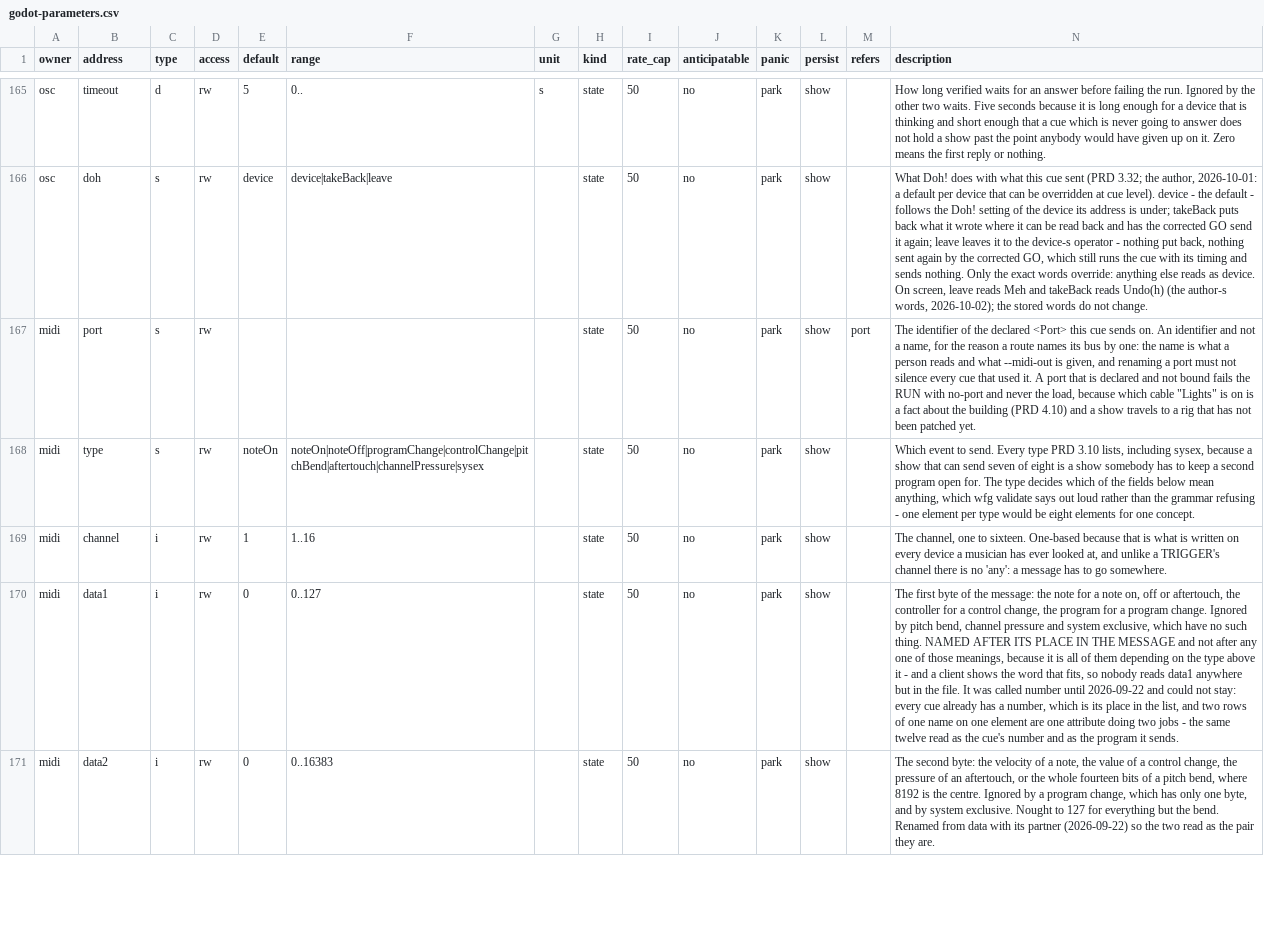
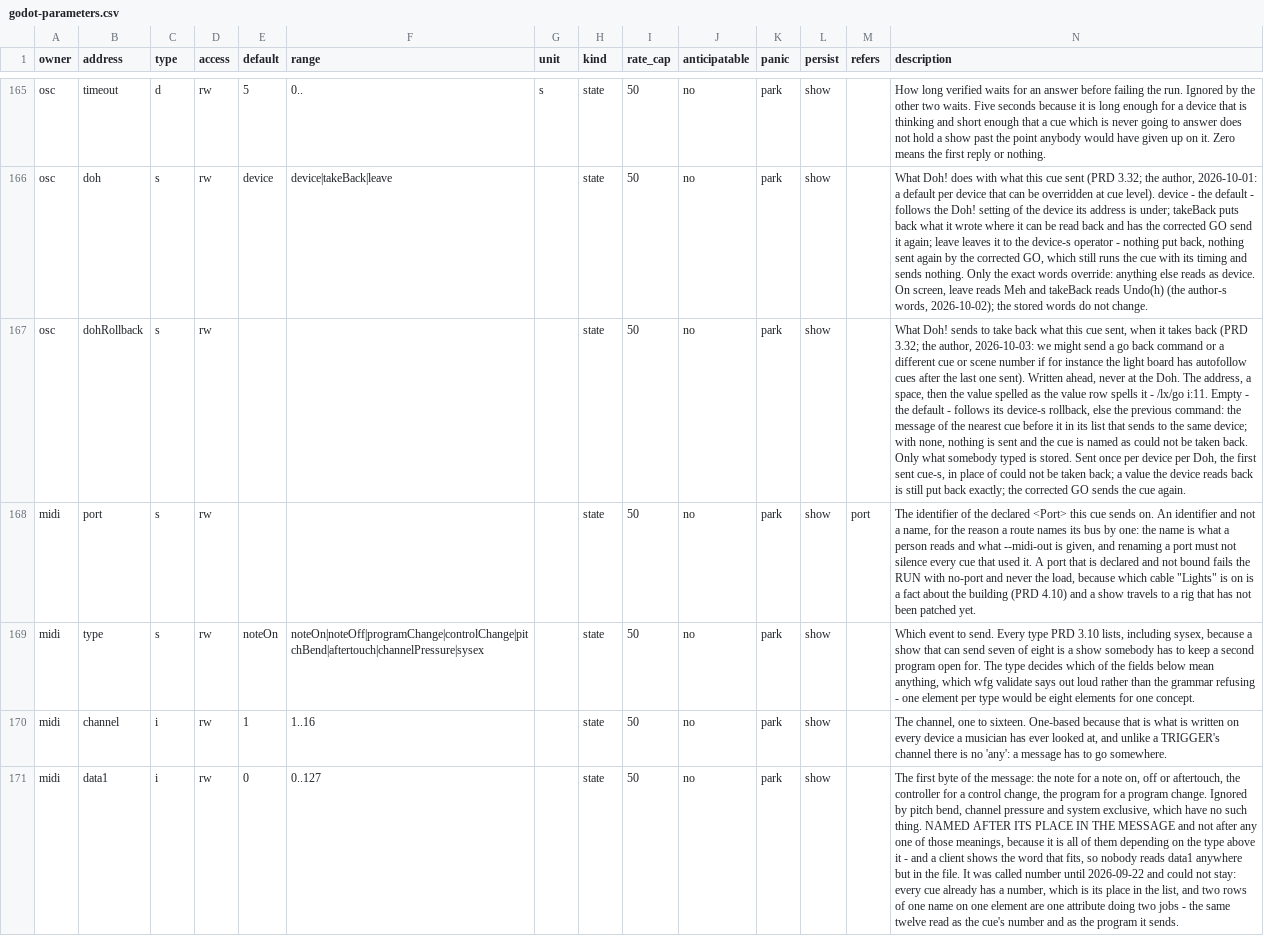
Before and after one commit to pob31/go.dot, a CSV file: docs/parameters/godot-parameters.csv, drawn as a sheet; only a part is shown, gaps mark what is left out; the shorter side is filled out with more unchanged rows; the diff covers the shown part only; the diff names each change by its address in the sheet, - before the commit and + after, or states it on an @@ line.

```diff
--- a/docs/parameters/godot-parameters.csv
+++ b/docs/parameters/godot-parameters.csv
+row 167: osc | dohRollback | s | rw |  |  |  | state | 50 | no | park | show |  | What Doh! sends to take back what this cue sent, when it takes back (PRD 3.32; the author, 2026-10-03: we might send a go back command or a different cue or scene number if for instance the light board has autofollow cues after the last one sent). Written ahead, never at the Doh. The address, a space, then the value spelled as the value row spells it - /lx/go i:11. Empty - the default - follows its device-s rollback, else the previous command: the message of the nearest cue before it in its list that sends to the same device; with none, nothing is sent and the cue is named as could not be taken back. Only what somebody typed is stored. Sent once per device per Doh, the first sent cue-s, in place of could not be taken back; a value the device reads back is still put back exactly; the corrected GO sends the cue again.
```
Also changed, not shown: 3 added rows elsewhere in this file, 11 other files.
